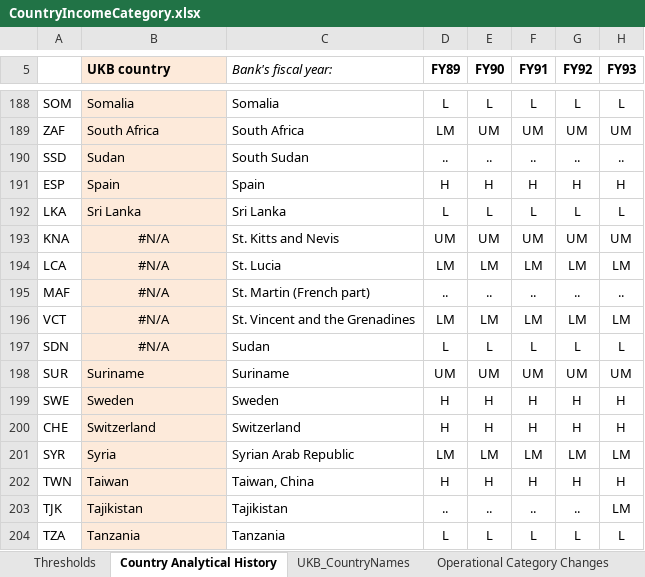
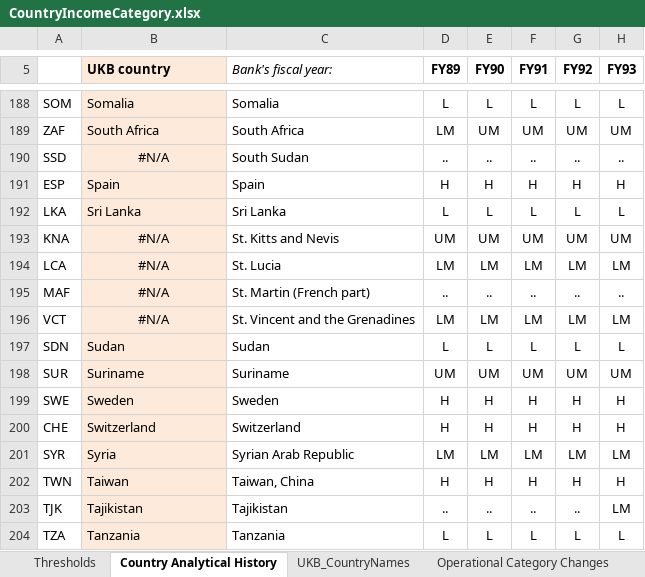
Before and after one commit to 2cjenn/test, an Excel workbook: Data Management/Mappings/CountryIncomeCategory.xlsx, sheet Country Analytical History, drawn as a sheet; only a part is shown, gaps mark what is left out; values as stored, in another font and other column widths than the file's, no borders; conditional formats not drawn; the diff names each change by its address in the sheet, - before the commit and + after, or states it on an @@ line.

Commit message:
Fixed Sudan in country mapping

```diff
--- a/Data Management/Mappings/CountryIncomeCategory.xlsx (sheet Country Analytical History)
+++ b/Data Management/Mappings/CountryIncomeCategory.xlsx (sheet Country Analytical History)
-B190 (UKB country): Sudan
+B190 (UKB country): #N/A
-B190 alignment: left
+B190 alignment: center
-B197 (UKB country): #N/A
+B197 (UKB country): Sudan
-B197 alignment: center
+B197 alignment: left
```
Also changed, not shown: sheet UKB_CountryNames.
